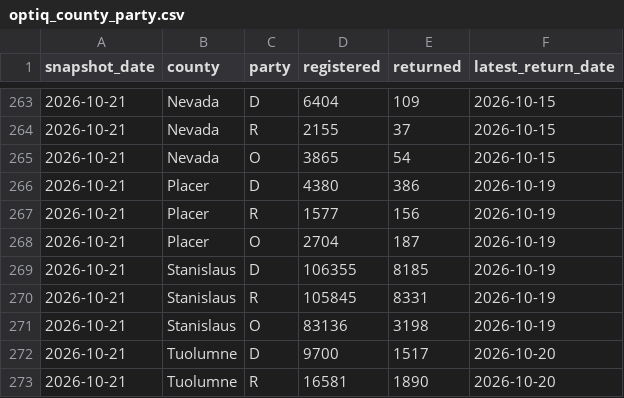
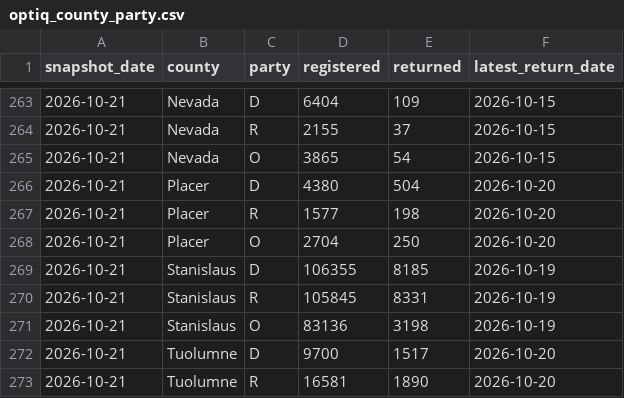
Before and after one commit to tysoda/2026-Ca-SD4-forecast-V2, a CSV file: optiq_county_party.csv, drawn as a sheet; only a part is shown, gaps mark what is left out.

```diff
--- a/optiq_county_party.csv
+++ b/optiq_county_party.csv
@@ -265,5 +265,5 @@ snapshot_date,county,party,registered,returned,latest_return_date
 2026-10-21,Nevada,O,3865,54,2026-10-15
-2026-10-21,Placer,D,4380,386,2026-10-19
-2026-10-21,Placer,R,1577,156,2026-10-19
-2026-10-21,Placer,O,2704,187,2026-10-19
+2026-10-21,Placer,D,4380,504,2026-10-20
+2026-10-21,Placer,R,1577,198,2026-10-20
+2026-10-21,Placer,O,2704,250,2026-10-20
 2026-10-21,Stanislaus,D,106355,8185,2026-10-19
```
Also changed, not shown: optiq_crosstabs.csv, optiq_precincts.csv, 1 other file.
